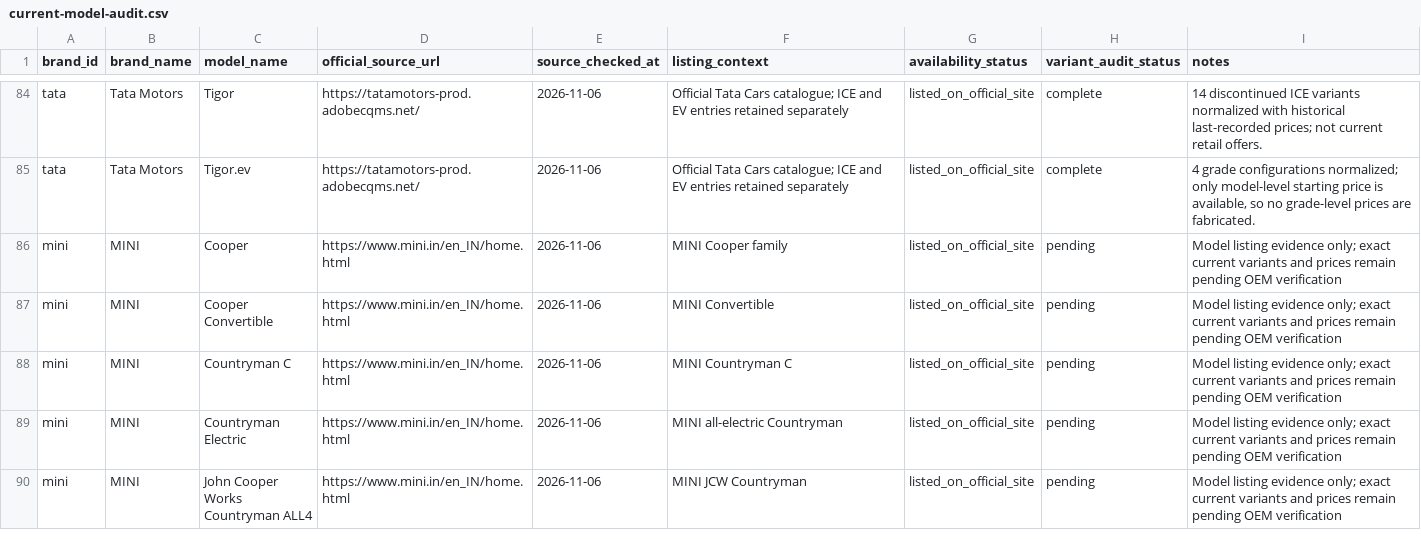
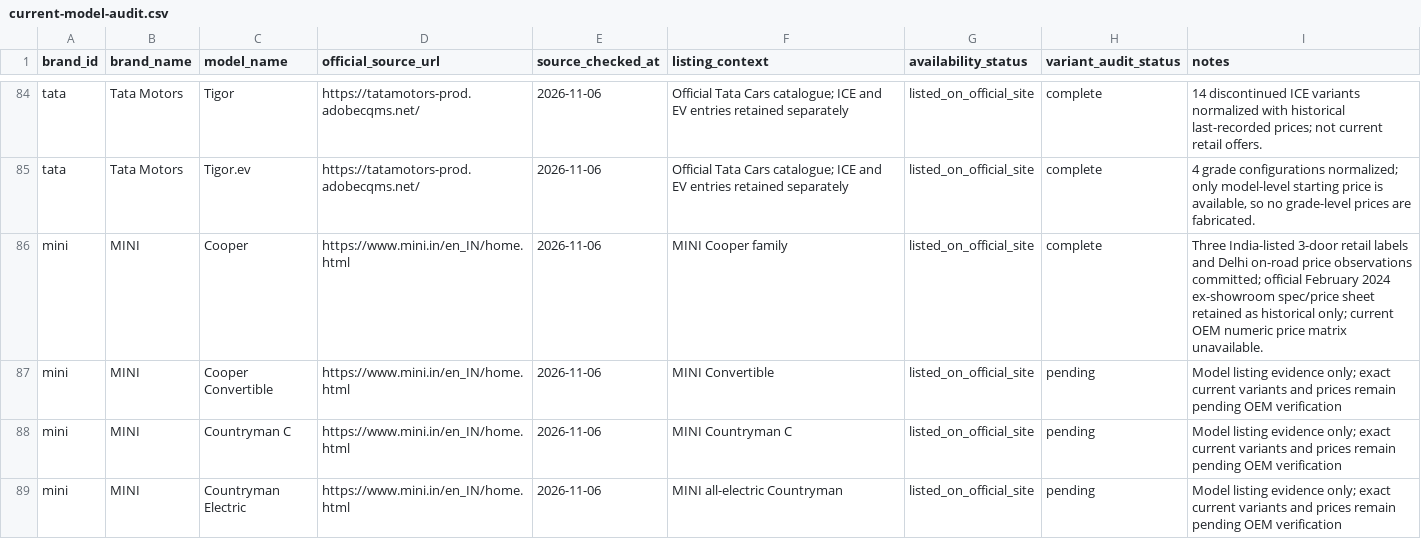
Before and after one commit to itrunks/motivo, a CSV file: data/current-model-audit.csv, drawn as a sheet; only a part is shown, gaps mark what is left out; the shorter side is filled out with more unchanged rows.

Commit message:
data: mark MINI Cooper audit complete

```diff
--- a/data/current-model-audit.csv
+++ b/data/current-model-audit.csv
@@ -85,3 +85,3 @@
 "tata","Tata Motors","Tigor.ev","https://tatamotors-prod.adobecqms.net/","2026-11-06","Official Tata Cars catalogue; ICE and EV entries retained separately","listed_on_official_site","complete","4 grade configurations normalized; only model-level starting price is available, so no grade-level prices are fabricated."
-"mini","MINI","Cooper","https://www.mini.in/en_IN/home.html","2026-11-06","MINI Cooper family","listed_on_official_site","pending","Model listing evidence only; exact current variants and prices remain pending OEM verification"
+"mini","MINI","Cooper","https://www.mini.in/en_IN/home.html","2026-11-06","MINI Cooper family","listed_on_official_site","complete","Three India-listed 3-door retail labels and Delhi on-road price observations committed; official February 2024 ex-showroom spec/price sheet retained as historical only; current OEM numeric price matrix unavailable."
 "mini","MINI","Cooper Convertible","https://www.mini.in/en_IN/home.html","2026-11-06","MINI Convertible","listed_on_official_site","pending","Model listing evidence only; exact current variants and prices remain pending OEM verification"
```
